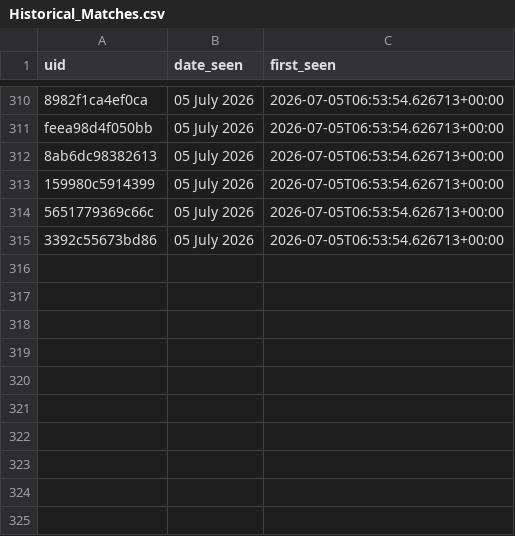
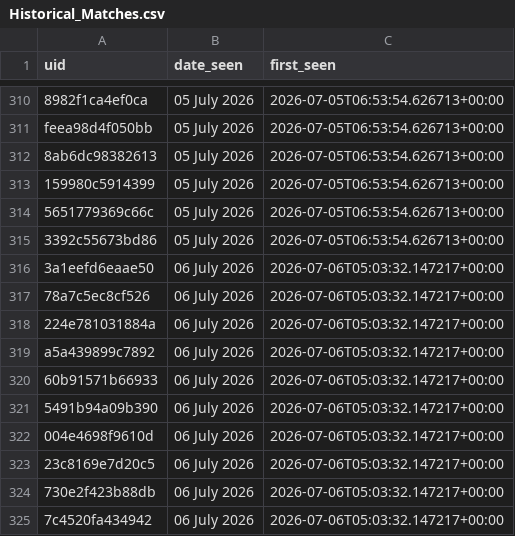
Before and after one commit to anannya-pramank/Daily-Web-Scraper, a CSV file: Historical_Matches.csv, drawn as a sheet; only a part is shown, gaps mark what is left out.

```diff
--- a/Historical_Matches.csv
+++ b/Historical_Matches.csv
@@ -315 +315,11 @@ feea98d4f050bb,05 July 2026,2026-07-05T06:53:54.626713+00:00
 3392c55673bd86,05 July 2026,2026-07-05T06:53:54.626713+00:00
+3a1eefd6eaae50,06 July 2026,2026-07-06T05:03:32.147217+00:00
+78a7c5ec8cf526,06 July 2026,2026-07-06T05:03:32.147217+00:00
+224e781031884a,06 July 2026,2026-07-06T05:03:32.147217+00:00
+a5a439899c7892,06 July 2026,2026-07-06T05:03:32.147217+00:00
+60b91571b66933,06 July 2026,2026-07-06T05:03:32.147217+00:00
+5491b94a09b390,06 July 2026,2026-07-06T05:03:32.147217+00:00
+004e4698f9610d,06 July 2026,2026-07-06T05:03:32.147217+00:00
+23c8169e7d20c5,06 July 2026,2026-07-06T05:03:32.147217+00:00
+730e2f423b88db,06 July 2026,2026-07-06T05:03:32.147217+00:00
+7c4520fa434942,06 July 2026,2026-07-06T05:03:32.147217+00:00
```
Also changed, not shown: 1 other file.
